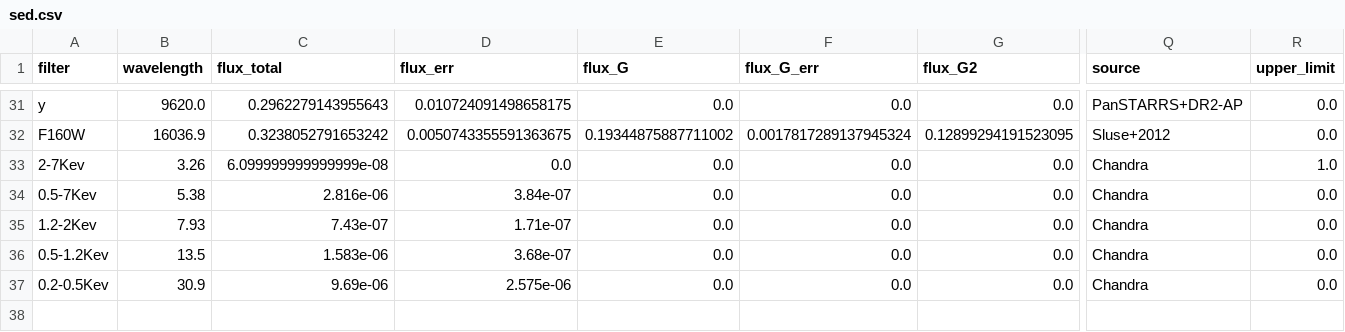
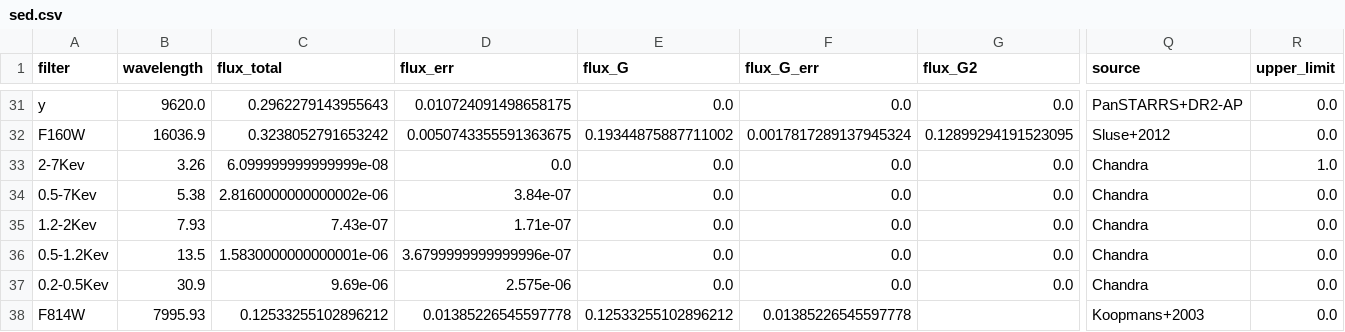
Before and after one commit to ikhebgeenaccount/lensed-qso-brp-2022, a CSV file: data/B1608+656/sed.csv, drawn as a sheet; only a part is shown, gaps mark what is left out; rows hold the shown columns only; the diff names each change by its address in the sheet, - before the commit and + after, or states it on an @@ line.

Commit message:
koopmans

```diff
--- a/data/B1608+656/sed.csv
+++ b/data/B1608+656/sed.csv
-C34 (flux_total): 2.816e-06
+C34 (flux_total): 2.8160000000000002e-06
-C36 (flux_total): 1.583e-06
+C36 (flux_total): 1.5830000000000001e-06
-D36 (flux_err): 3.68e-07
+D36 (flux_err): 3.6799999999999996e-07
+row 38: F814W | 7995.93 | 0.12533255102896212 | 0.01385226545597778 | 0.12533255102896212 | 0.01385226545597778 |  | Koopmans+2003 | 0.0
```
Also changed, not shown: 1 other file.
